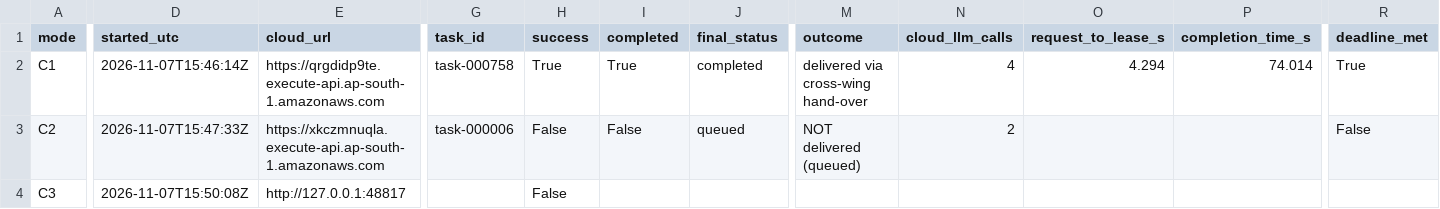
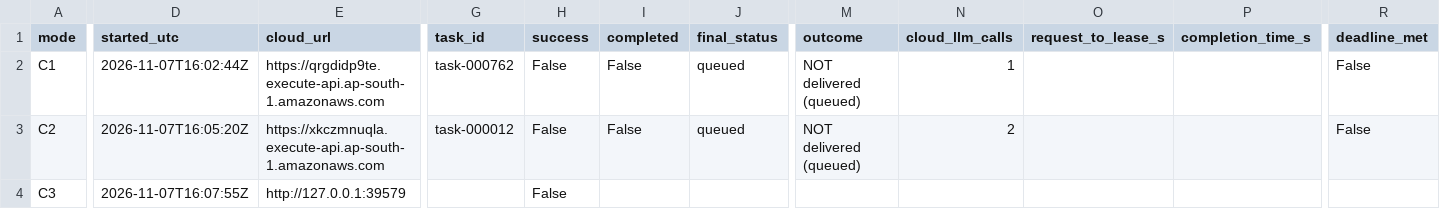
Before and after one commit to vaibhav3000/nimbus, a CSV file: results/final/T5/summary.csv, drawn as a sheet; only a part is shown, gaps mark what is left out; the diff names each change by its address in the sheet, - before the commit and + after, or states it on an @@ line.

```diff
--- a/results/final/T5/summary.csv
+++ b/results/final/T5/summary.csv
-D2 (started_utc): 2026-11-07T15:46:14Z
+D2 (started_utc): 2026-11-07T16:02:44Z
-G2 (task_id): task-000758
+G2 (task_id): task-000762
-H2 (success): True
+H2 (success): False
-I2 (completed): True
+I2 (completed): False
-J2 (final_status): completed
+J2 (final_status): queued
-M2 (outcome): delivered via cross-wing hand-over
+M2 (outcome): NOT delivered (queued)
-N2 (cloud_llm_calls): 4
+N2 (cloud_llm_calls): 1
-O2 (request_to_lease_s): 4.294
+O2 (request_to_lease_s): (empty)
-P2 (completion_time_s): 74.014
+P2 (completion_time_s): (empty)
-R2 (deadline_met): True
+R2 (deadline_met): False
-D3 (started_utc): 2026-11-07T15:47:33Z
+D3 (started_utc): 2026-11-07T16:05:20Z
-G3 (task_id): task-000006
+G3 (task_id): task-000012
-D4 (started_utc): 2026-11-07T15:50:08Z
+D4 (started_utc): 2026-11-07T16:07:55Z
-E4 (cloud_url): http://127.0.0.1:48817
+E4 (cloud_url): http://127.0.0.1:39579
```
Also changed, not shown: results/final/R1/results.csv, 40 other files.
